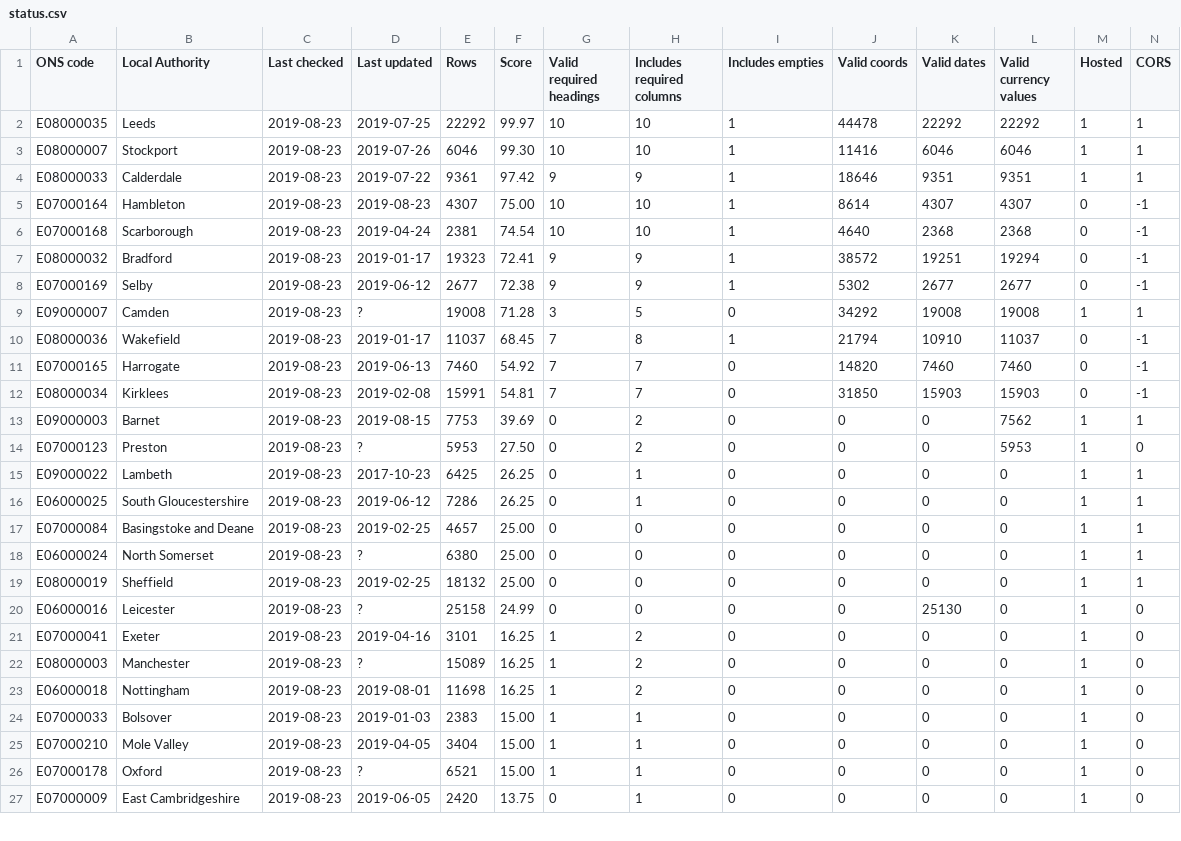
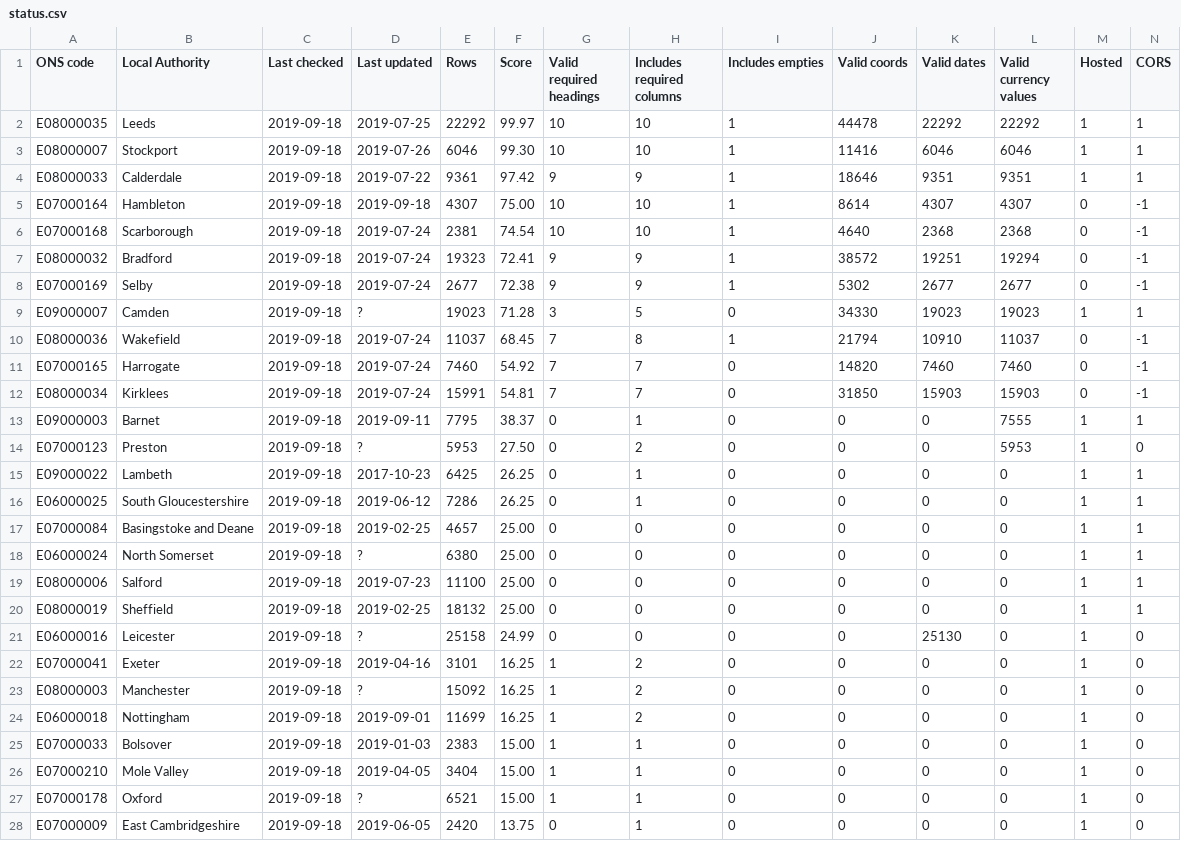
Before and after one commit to odileeds/business-rates, a CSV file: status.csv, drawn as a sheet; only a part is shown; the diff covers the shown part only.

```diff
--- a/status.csv
+++ b/status.csv
@@ -1,27 +1,28 @@
 ONS code,Local Authority,Last checked,Last updated,Rows,Score,Valid required headings,Includes required columns,Includes empties,Valid coords,Valid dates,Valid currency values,Hosted,CORS
-E08000035,Leeds,2019-08-23,2019-07-25,22292,99.97,10,10,1,44478,22292,22292,1,1
-E08000007,Stockport,2019-08-23,2019-07-26,6046,99.30,10,10,1,11416,6046,6046,1,1
-E08000033,Calderdale,2019-08-23,2019-07-22,9361,97.42,9,9,1,18646,9351,9351,1,1
-E07000164,Hambleton,2019-08-23,2019-08-23,4307,75.00,10,10,1,8614,4307,4307,0,-1
-E07000168,Scarborough,2019-08-23,2019-04-24,2381,74.54,10,10,1,4640,2368,2368,0,-1
-E08000032,Bradford,2019-08-23,2019-01-17,19323,72.41,9,9,1,38572,19251,19294,0,-1
-E07000169,Selby,2019-08-23,2019-06-12,2677,72.38,9,9,1,5302,2677,2677,0,-1
-E09000007,Camden,2019-08-23,?,19008,71.28,3,5,0,34292,19008,19008,1,1
-E08000036,Wakefield,2019-08-23,2019-01-17,11037,68.45,7,8,1,21794,10910,11037,0,-1
-E07000165,Harrogate,2019-08-23,2019-06-13,7460,54.92,7,7,0,14820,7460,7460,0,-1
-E08000034,Kirklees,2019-08-23,2019-02-08,15991,54.81,7,7,0,31850,15903,15903,0,-1
-E09000003,Barnet,2019-08-23,2019-08-15,7753,39.69,0,2,0,0,0,7562,1,1
-E07000123,Preston,2019-08-23,?,5953,27.50,0,2,0,0,0,5953,1,0
-E09000022,Lambeth,2019-08-23,2017-10-23,6425,26.25,0,1,0,0,0,0,1,1
-E06000025,South Gloucestershire,2019-08-23,2019-06-12,7286,26.25,0,1,0,0,0,0,1,1
-E07000084,Basingstoke and Deane,2019-08-23,2019-02-25,4657,25.00,0,0,0,0,0,0,1,1
-E06000024,North Somerset,2019-08-23,?,6380,25.00,0,0,0,0,0,0,1,1
-E08000019,Sheffield,2019-08-23,2019-02-25,18132,25.00,0,0,0,0,0,0,1,1
-E06000016,Leicester,2019-08-23,?,25158,24.99,0,0,0,0,25130,0,1,0
-E07000041,Exeter,2019-08-23,2019-04-16,3101,16.25,1,2,0,0,0,0,1,0
-E08000003,Manchester,2019-08-23,?,15089,16.25,1,2,0,0,0,0,1,0
-E06000018,Nottingham,2019-08-23,2019-08-01,11698,16.25,1,2,0,0,0,0,1,0
-E07000033,Bolsover,2019-08-23,2019-01-03,2383,15.00,1,1,0,0,0,0,1,0
-E07000210,Mole Valley,2019-08-23,2019-04-05,3404,15.00,1,1,0,0,0,0,1,0
-E07000178,Oxford,2019-08-23,?,6521,15.00,1,1,0,0,0,0,1,0
-E07000009,East Cambridgeshire,2019-08-23,2019-06-05,2420,13.75,0,1,0,0,0,0,1,0
+E08000035,Leeds,2019-09-18,2019-07-25,22292,99.97,10,10,1,44478,22292,22292,1,1
+E08000007,Stockport,2019-09-18,2019-07-26,6046,99.30,10,10,1,11416,6046,6046,1,1
+E08000033,Calderdale,2019-09-18,2019-07-22,9361,97.42,9,9,1,18646,9351,9351,1,1
+E07000164,Hambleton,2019-09-18,2019-09-18,4307,75.00,10,10,1,8614,4307,4307,0,-1
+E07000168,Scarborough,2019-09-18,2019-07-24,2381,74.54,10,10,1,4640,2368,2368,0,-1
+E08000032,Bradford,2019-09-18,2019-07-24,19323,72.41,9,9,1,38572,19251,19294,0,-1
+E07000169,Selby,2019-09-18,2019-07-24,2677,72.38,9,9,1,5302,2677,2677,0,-1
+E09000007,Camden,2019-09-18,?,19023,71.28,3,5,0,34330,19023,19023,1,1
+E08000036,Wakefield,2019-09-18,2019-07-24,11037,68.45,7,8,1,21794,10910,11037,0,-1
+E07000165,Harrogate,2019-09-18,2019-07-24,7460,54.92,7,7,0,14820,7460,7460,0,-1
+E08000034,Kirklees,2019-09-18,2019-07-24,15991,54.81,7,7,0,31850,15903,15903,0,-1
+E09000003,Barnet,2019-09-18,2019-09-11,7795,38.37,0,1,0,0,0,7555,1,1
+E07000123,Preston,2019-09-18,?,5953,27.50,0,2,0,0,0,5953,1,0
+E09000022,Lambeth,2019-09-18,2017-10-23,6425,26.25,0,1,0,0,0,0,1,1
+E06000025,South Gloucestershire,2019-09-18,2019-06-12,7286,26.25,0,1,0,0,0,0,1,1
+E07000084,Basingstoke and Deane,2019-09-18,2019-02-25,4657,25.00,0,0,0,0,0,0,1,1
+E06000024,North Somerset,2019-09-18,?,6380,25.00,0,0,0,0,0,0,1,1
+E08000006,Salford,2019-09-18,2019-07-23,11100,25.00,0,0,0,0,0,0,1,1
+E08000019,Sheffield,2019-09-18,2019-02-25,18132,25.00,0,0,0,0,0,0,1,1
+E06000016,Leicester,2019-09-18,?,25158,24.99,0,0,0,0,25130,0,1,0
+E07000041,Exeter,2019-09-18,2019-04-16,3101,16.25,1,2,0,0,0,0,1,0
+E08000003,Manchester,2019-09-18,?,15092,16.25,1,2,0,0,0,0,1,0
+E06000018,Nottingham,2019-09-18,2019-09-01,11699,16.25,1,2,0,0,0,0,1,0
+E07000033,Bolsover,2019-09-18,2019-01-03,2383,15.00,1,1,0,0,0,0,1,0
+E07000210,Mole Valley,2019-09-18,2019-04-05,3404,15.00,1,1,0,0,0,0,1,0
+E07000178,Oxford,2019-09-18,?,6521,15.00,1,1,0,0,0,0,1,0
+E07000009,East Cambridgeshire,2019-09-18,2019-06-05,2420,13.75,0,1,0,0,0,0,1,0
```
Also changed, not shown: 1 added row, 2 removed rows and 20 edited cells elsewhere in this file, header.csv, 2 other files.
